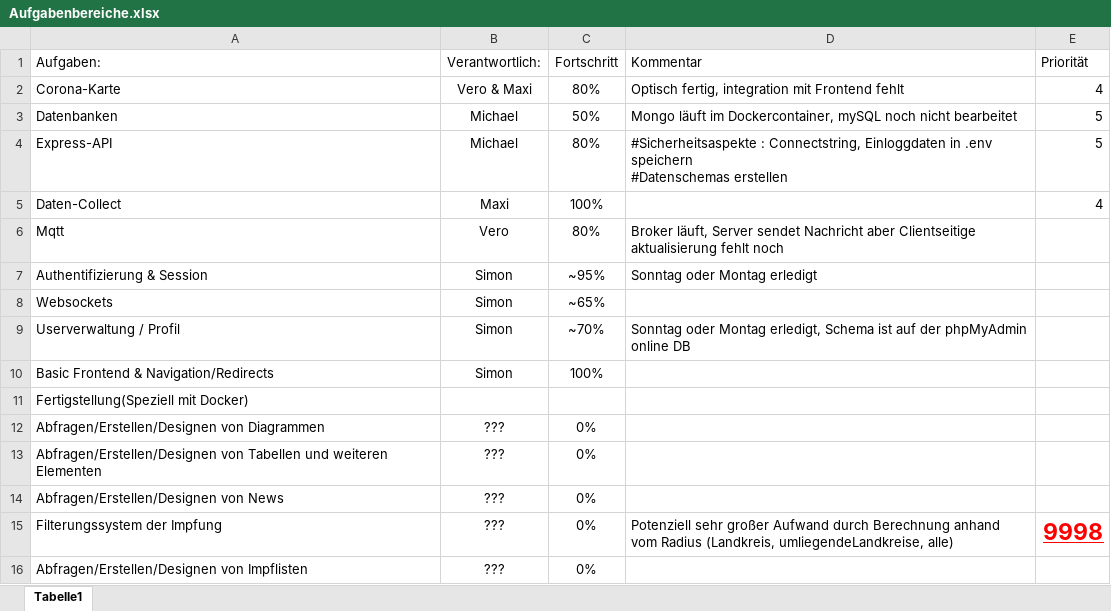
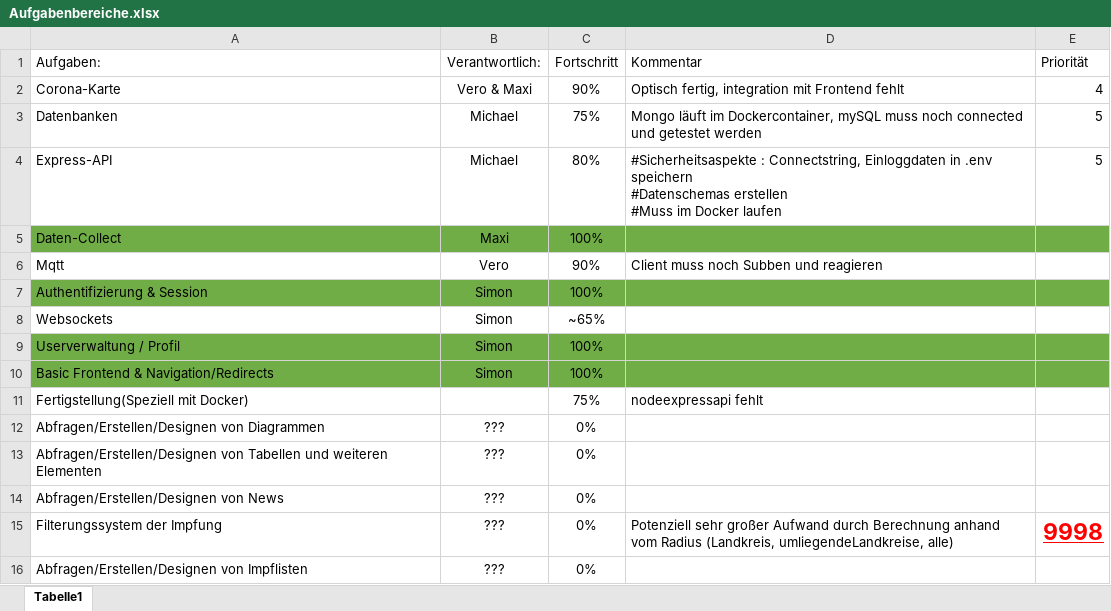
Before and after one commit to SimonRuttmann/CoronaWebApp, an Excel workbook: Aufgabenbereiche.xlsx, sheet Tabelle1, drawn as a sheet; only a part is shown; values as stored, in another font and other column widths than the file's, no borders; ↵ is a line break in a cell; the diff covers the shown part only; the diff names each change by its address in the sheet, - before the commit and + after, or states it on an @@ line.

```diff
--- a/Aufgabenbereiche.xlsx (sheet Tabelle1)
+++ b/Aufgabenbereiche.xlsx (sheet Tabelle1)
-C2 (Fortschritt): 80%
+C2 (Fortschritt): 90%
-C3 (Fortschritt): 50%
+C3 (Fortschritt): 75%
-D3 (Kommentar): …Dockercontainer, mySQL noch nicht bearbeitet
+D3 (Kommentar): …Dockercontainer, mySQL muss noch connected und getestet werden
-D4 (Kommentar): …#Datenschemas erstellen
+D4 (Kommentar): …#Datenschemas erstellen ↵ #Muss im Docker laufen
-A5:E5 fill: none
+A5:E5 fill: #70AD47
-E5 (Priorität): 4
+E5 (Priorität): (empty)
-C6 (Fortschritt): 80%
+C6 (Fortschritt): 90%
-D6 (Kommentar): Broker läuft, Server sendet Nachricht aber Clientseitige aktualisierung fehlt noch
+D6 (Kommentar): Client muss noch Subben und reagieren
-A7:E7 fill: none
+A7:E7 fill: #70AD47
-C7 (Fortschritt): ~95%
+C7 (Fortschritt): 100%
-D7 (Kommentar): Sonntag oder Montag erledigt
+D7 (Kommentar): (empty)
-A9:E10 fill: none
+A9:E10 fill: #70AD47
-C9 (Fortschritt): ~70%
+C9 (Fortschritt): 100%
-D9 (Kommentar): Sonntag oder Montag erledigt, Schema ist auf der phpMyAdmin online DB
+D9 (Kommentar): (empty)
-C11 (Fortschritt): (empty)
+C11 (Fortschritt): 75%
-D11 (Kommentar): (empty)
+D11 (Kommentar): nodeexpressapi fehlt
```
Also changed, not shown: 20 removed rows elsewhere in this sheet.
